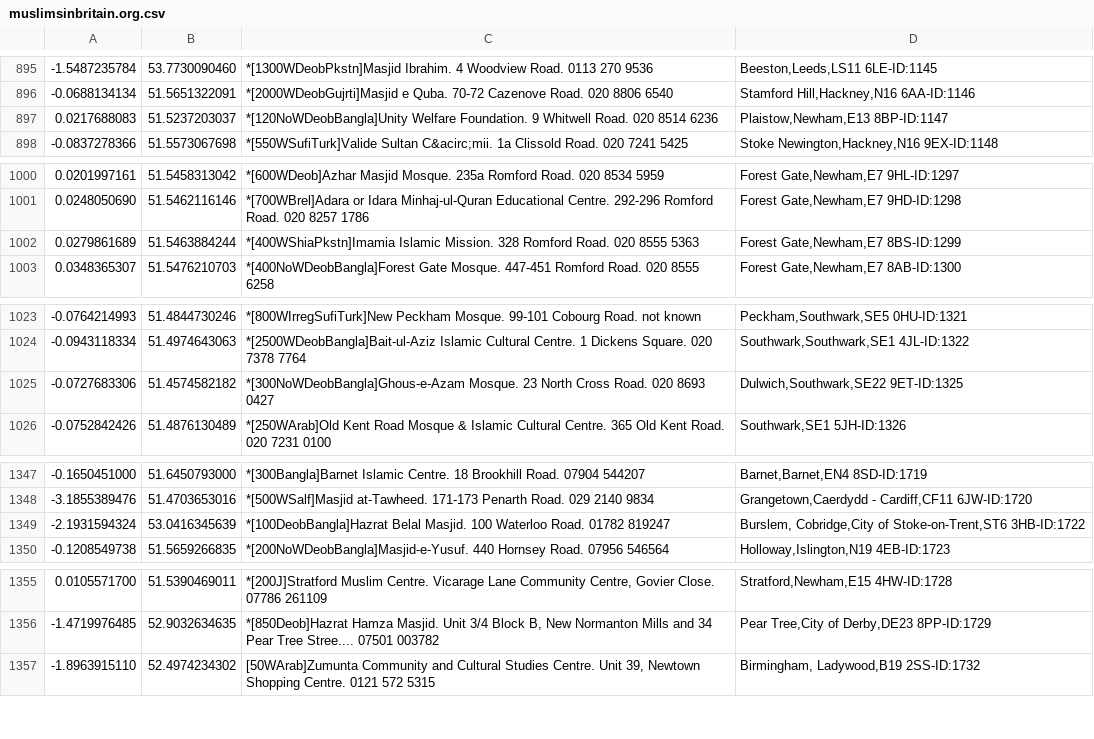
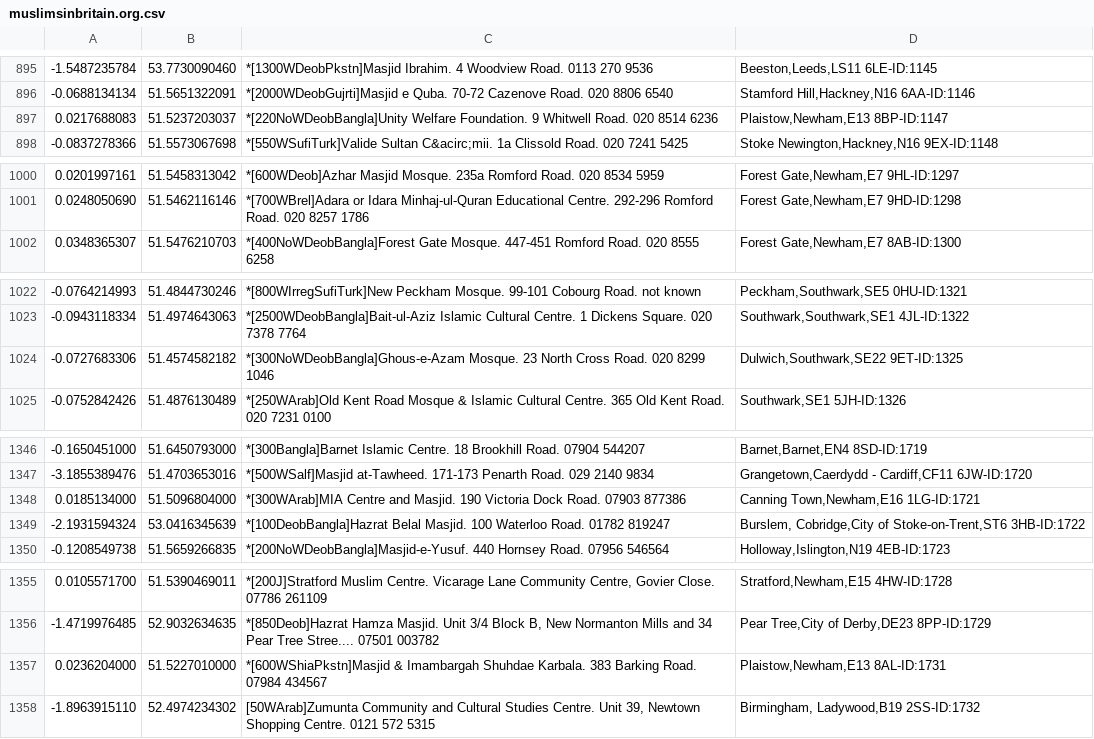
Before and after one commit to falah-club/UK-Mosques, a CSV file: muslimsinbritain.org.csv, drawn as a sheet; only a part is shown, gaps mark what is left out; the diff covers the shown part only.

```diff
--- a/muslimsinbritain.org.csv
+++ b/muslimsinbritain.org.csv
@@ -896,3 +896,3 @@
 -0.0688134134,51.5651322091,"*[2000WDeobGujrti]Masjid e Quba. 70-72 Cazenove Road. 020 8806 6540","Stamford Hill,Hackney,N16 6AA-ID:1146"
-0.0217688083,51.5237203037,"*[120NoWDeobBangla]Unity Welfare Foundation. 9 Whitwell Road. 020 8514 6236","Plaistow,Newham,E13 8BP-ID:1147"
+0.0217688083,51.5237203037,"*[220NoWDeobBangla]Unity Welfare Foundation. 9 Whitwell Road. 020 8514 6236","Plaistow,Newham,E13 8BP-ID:1147"
 -0.0837278366,51.5573067698,"*[550WSufiTurk]Valide Sultan C&acirc;mii. 1a Clissold Road. 020 7241 5425","Stoke Newington,Hackney,N16 9EX-ID:1148"
@@ -1001,3 +1001,2 @@
 0.0248050690,51.5462116146,"*[700WBrel]Adara  or Idara Minhaj-ul-Quran Educational Centre. 292-296 Romford Road. 020 8257 1786","Forest Gate,Newham,E7 9HD-ID:1298"
-0.0279861689,51.5463884244,"*[400WShiaPkstn]Imamia Islamic Mission. 328 Romford Road. 020 8555 5363","Forest Gate,Newham,E7 8BS-ID:1299"
 0.0348365307,51.5476210703,"*[400NoWDeobBangla]Forest Gate Mosque. 447-451 Romford Road. 020 8555 6258","Forest Gate,Newham,E7 8AB-ID:1300"
@@ -1024,3 +1023,3 @@
 -0.0943118334,51.4974643063,"*[2500WDeobBangla]Bait-ul-Aziz Islamic Cultural Centre. 1 Dickens Square. 020 7378 7764","Southwark,Southwark,SE1 4JL-ID:1322"
--0.0727683306,51.4574582182,"*[300NoWDeobBangla]Ghous-e-Azam Mosque. 23 North Cross Road. 020 8693 0427","Dulwich,Southwark,SE22 9ET-ID:1325"
+-0.0727683306,51.4574582182,"*[300NoWDeobBangla]Ghous-e-Azam Mosque. 23 North Cross Road. 020 8299 1046","Dulwich,Southwark,SE22 9ET-ID:1325"
 -0.0752842426,51.4876130489,"*[250WArab]Old Kent Road Mosque & Islamic Cultural Centre. 365 Old Kent Road. 020 7231 0100","Southwark,SE1 5JH-ID:1326"
@@ -1348,2 +1347,3 @@
 -3.1855389476,51.4703653016,"*[500WSalf]Masjid at-Tawheed. 171-173 Penarth Road. 029 2140 9834","Grangetown,Caerdydd - Cardiff,CF11 6JW-ID:1720"
+0.0185134000,51.5096804000,"*[300WArab]MIA Centre and Masjid. 190 Victoria Dock Road. 07903 877386","Canning Town,Newham,E16 1LG-ID:1721"
 -2.1931594324,53.0416345639,"*[100DeobBangla]Hazrat Belal Masjid. 100 Waterloo Road. 01782 819247","Burslem, Cobridge,City of Stoke-on-Trent,ST6 3HB-ID:1722"
@@ -1356,2 +1356,3 @@
 -1.4719976485,52.9032634635,"*[850Deob]Hazrat Hamza Masjid. Unit 3/4 Block B, New Normanton Mills and 34 Pear Tree Stree.... 07501 003782","Pear Tree,City of Derby,DE23 8PP-ID:1729"
+0.0236204000,51.5227010000,"*[600WShiaPkstn]Masjid & Imambargah Shuhdae Karbala. 383 Barking Road. 07984 434567","Plaistow,Newham,E13 8AL-ID:1731"
 -1.8963915110,52.4974234302,"[50WArab]Zumunta Community and Cultural Studies Centre. Unit 39, Newtown Shopping Centre. 0121 572 5315","Birmingham, Ladywood,B19 2SS-ID:1732"
```
Also changed, not shown: 1 edited cell elsewhere in this file.
